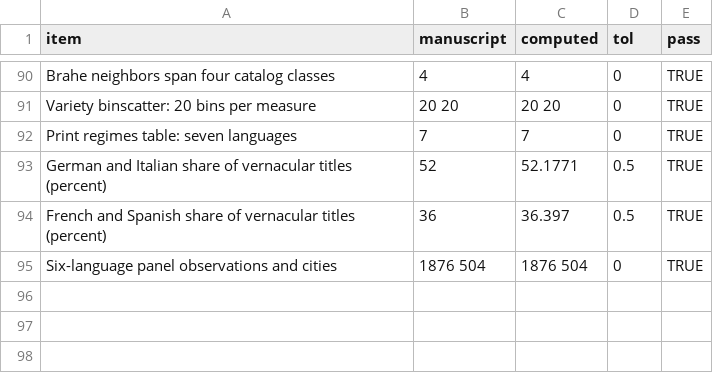
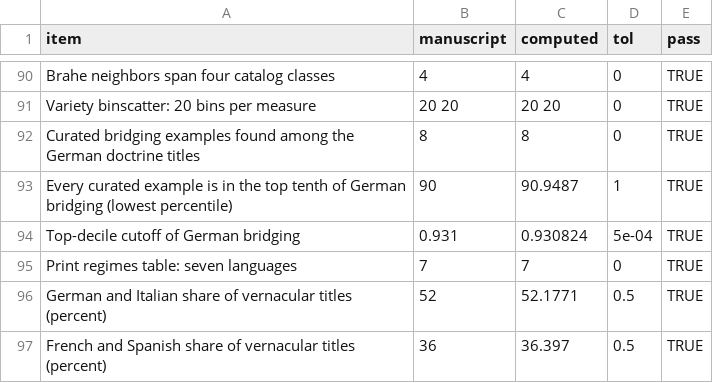
Before and after one commit to noeldjohnson/noeldjohnson.github.io, a CSV file: interactive/market-for-ideas/checks.csv, drawn as a sheet; only a part is shown, gaps mark what is left out; the shorter side is filled out with more unchanged rows; the diff names each change by its address in the sheet, - before the commit and + after, or states it on an @@ line.

```diff
--- a/interactive/market-for-ideas/checks.csv
+++ b/interactive/market-for-ideas/checks.csv
+row 92: Curated bridging examples found among the German doctrine titles | 8 | 8 | 0 | TRUE
+row 93: Every curated example is in the top tenth of German bridging (lowest percentile) | 90 | 90.9487 | 1 | TRUE
+row 94: Top-decile cutoff of German bridging | 0.931 | 0.930824 | 5e-04 | TRUE
```
Also changed, not shown: 2 other files.
